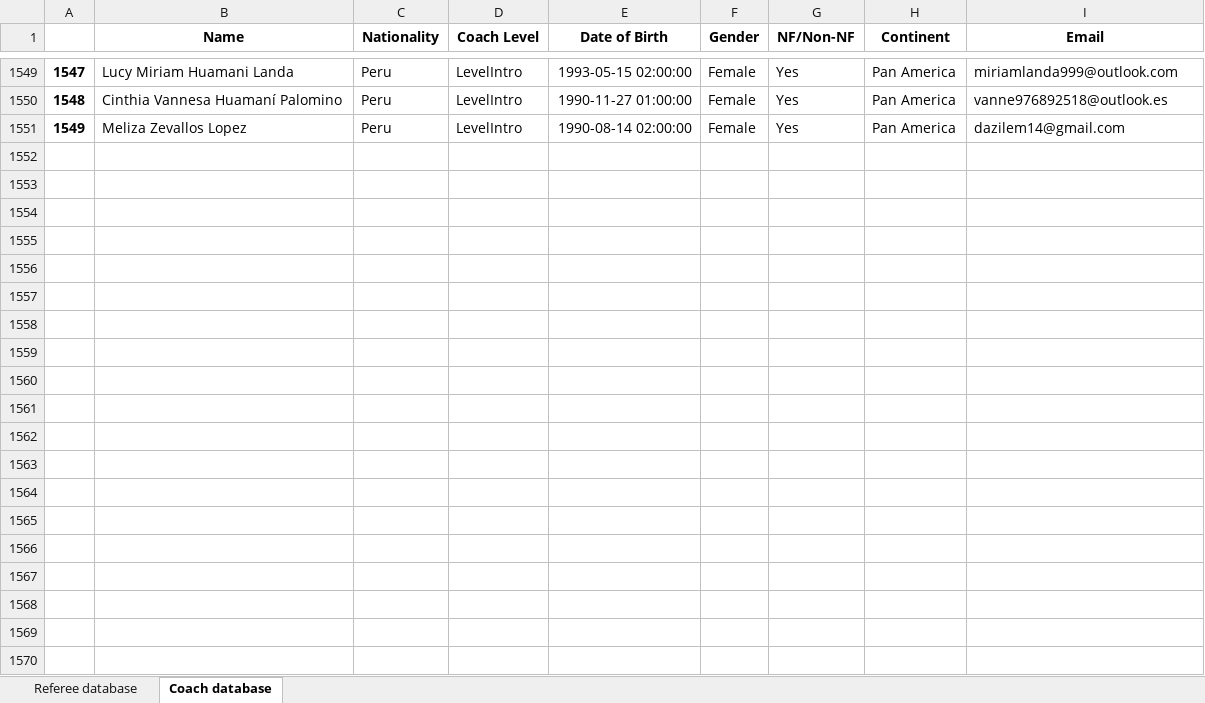
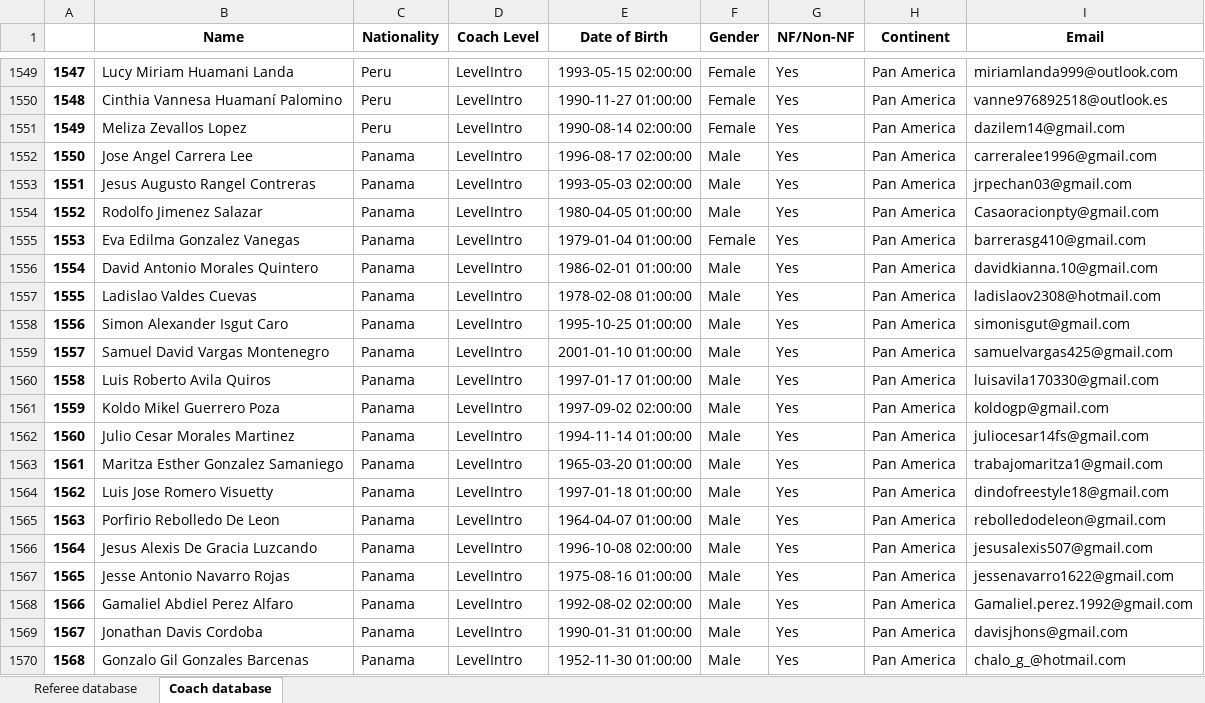
Before and after one commit to basketking/FITEQ-Education-Database, an Excel workbook: Education database.xlsx, sheet Coach database, drawn as a sheet; only a part is shown, gaps mark what is left out; values as stored, in another font and other column widths than the file's, no borders; the diff covers the shown part only; the diff names each change by its address in the sheet, - before the commit and + after, or states it on an @@ line.

```diff
--- a/Education database.xlsx (sheet Coach database)
+++ b/Education database.xlsx (sheet Coach database)
+row 1552: 1550 | Jose Angel Carrera Lee | Panama | LevelIntro | 1996-08-17 02:00:00 | Male | Yes | Pan America | carreralee1996@gmail.com
+row 1553: 1551 | Jesus Augusto Rangel Contreras | Panama | LevelIntro | 1993-05-03 02:00:00 | Male | Yes | Pan America | jrpechan03@gmail.com
+row 1554: 1552 | Rodolfo Jimenez Salazar | Panama | LevelIntro | 1980-04-05 01:00:00 | Male | Yes | Pan America | Casaoracionpty@gmail.com
+row 1555: 1553 | Eva Edilma Gonzalez Vanegas | Panama | LevelIntro | 1979-01-04 01:00:00 | Female | Yes | Pan America | barrerasg410@gmail.com
+row 1556: 1554 | David Antonio Morales Quintero | Panama | LevelIntro | 1986-02-01 01:00:00 | Male | Yes | Pan America | davidkianna.10@gmail.com
+row 1557: 1555 | Ladislao Valdes Cuevas | Panama | LevelIntro | 1978-02-08 01:00:00 | Male | Yes | Pan America | ladislaov2308@hotmail.com
+row 1558: 1556 | Simon Alexander Isgut Caro | Panama | LevelIntro | 1995-10-25 01:00:00 | Male | Yes | Pan America | simonisgut@gmail.com
+row 1559: 1557 | Samuel David Vargas Montenegro | Panama | LevelIntro | 2001-01-10 01:00:00 | Male | Yes | Pan America | samuelvargas425@gmail.com
+row 1560: 1558 | Luis Roberto Avila Quiros | Panama | LevelIntro | 1997-01-17 01:00:00 | Male | Yes | Pan America | luisavila170330@gmail.com
+row 1561: 1559 | Koldo Mikel Guerrero Poza | Panama | LevelIntro | 1997-09-02 02:00:00 | Male | Yes | Pan America | koldogp@gmail.com
+row 1562: 1560 | Julio Cesar Morales Martinez | Panama | LevelIntro | 1994-11-14 01:00:00 | Male | Yes | Pan America | juliocesar14fs@gmail.com
+row 1563: 1561 | Maritza Esther Gonzalez Samaniego | Panama | LevelIntro | 1965-03-20 01:00:00 | Male | Yes | Pan America | trabajomaritza1@gmail.com
+row 1564: 1562 | Luis Jose Romero Visuetty | Panama | LevelIntro | 1997-01-18 01:00:00 | Male | Yes | Pan America | dindofreestyle18@gmail.com
+row 1565: 1563 | Porfirio Rebolledo De Leon | Panama | LevelIntro | 1964-04-07 01:00:00 | Male | Yes | Pan America | rebolledodeleon@gmail.com
+row 1566: 1564 | Jesus Alexis De Gracia Luzcando | Panama | LevelIntro | 1996-10-08 02:00:00 | Male | Yes | Pan America | jesusalexis507@gmail.com
+row 1567: 1565 | Jesse Antonio Navarro Rojas | Panama | LevelIntro | 1975-08-16 01:00:00 | Male | Yes | Pan America | jessenavarro1622@gmail.com
+row 1568: 1566 | Gamaliel Abdiel Perez Alfaro | Panama | LevelIntro | 1992-08-02 02:00:00 | Male | Yes | Pan America | Gamaliel.perez.1992@gmail.com
+row 1569: 1567 | Jonathan Davis Cordoba | Panama | LevelIntro | 1990-01-31 01:00:00 | Male | Yes | Pan America | davisjhons@gmail.com
+row 1570: 1568 | Gonzalo Gil Gonzales Barcenas | Panama | LevelIntro | 1952-11-30 01:00:00 | Male | Yes | Pan America | chalo_g_@hotmail.com
```
Also changed, not shown: 9 added rows elsewhere in this sheet, sheet Referee database.
